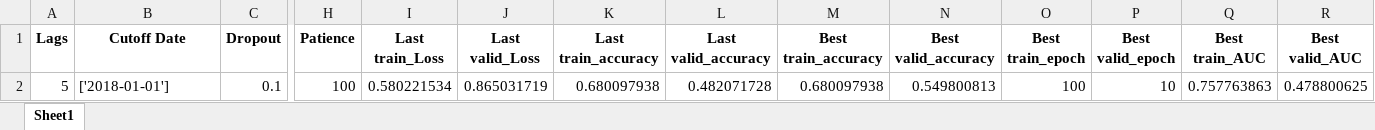
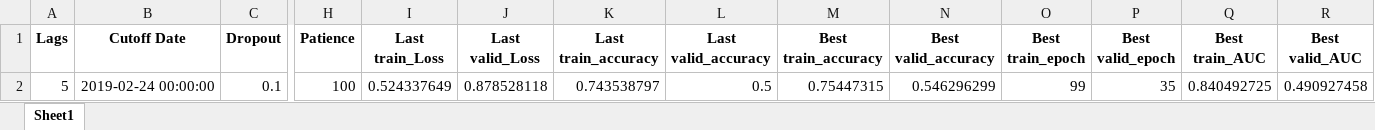
Before and after one commit to Javi826/ML_predictor, an Excel workbook: results/tra_val_results/df_tra_val_all.xlsx, sheet Sheet1, drawn as a sheet; only a part is shown, gaps mark what is left out; values as stored, in another font and other column widths than the file's, no borders; the diff names each change by its address in the sheet, - before the commit and + after, or states it on an @@ line.

```diff
--- a/results/tra_val_results/df_tra_val_all.xlsx (sheet Sheet1)
+++ b/results/tra_val_results/df_tra_val_all.xlsx (sheet Sheet1)
-B2 (Cutoff Date): ['2018-01-01']
+B2 (Cutoff Date): 2019-02-24 00:00:00
-I2 (Last train_Loss): 0.580221534
+I2 (Last train_Loss): 0.524337649
-J2 (Last valid_Loss): 0.865031719
+J2 (Last valid_Loss): 0.878528118
-K2 (Last train_accuracy): 0.680097938
+K2 (Last train_accuracy): 0.743538797
-L2 (Last valid_accuracy): 0.482071728
+L2 (Last valid_accuracy): 0.5
-M2 (Best train_accuracy): 0.680097938
+M2 (Best train_accuracy): 0.75447315
-N2 (Best valid_accuracy): 0.549800813
+N2 (Best valid_accuracy): 0.546296299
-O2 (Best train_epoch): 100
+O2 (Best train_epoch): 99
-P2 (Best valid_epoch): 10
+P2 (Best valid_epoch): 35
-Q2 (Best train_AUC): 0.757763863
+Q2 (Best train_AUC): 0.840492725
-R2 (Best valid_AUC): 0.478800625
+R2 (Best valid_AUC): 0.490927458
```
Also changed, not shown: 20 other files.
